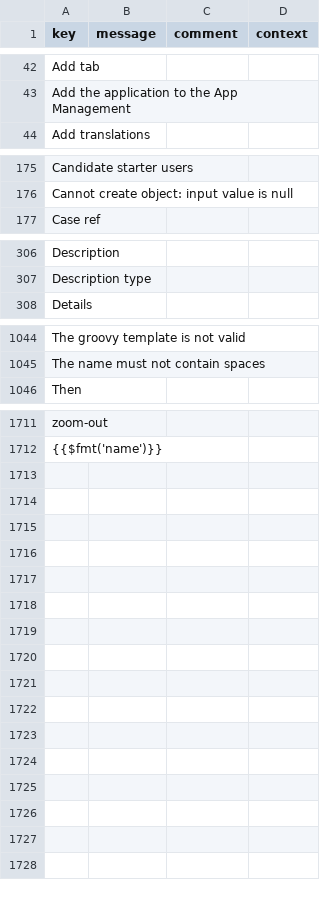
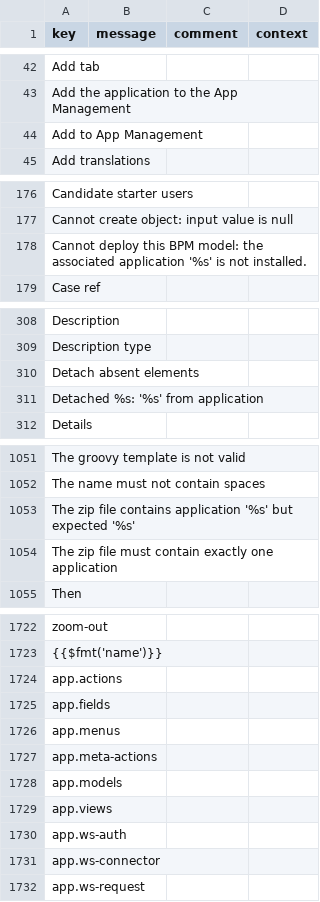
Before and after one commit to axelor/axelor-studio, a CSV file: src/main/resources/i18n/messages.csv, drawn as a sheet; only a part is shown, gaps mark what is left out; the diff covers the shown part only; the diff names each change by its address in the sheet, - before the commit and + after, or states it on an @@ line.

```diff
--- a/src/main/resources/i18n/messages.csv
+++ b/src/main/resources/i18n/messages.csv
+row 44: Add to App Management
+row 178: Cannot deploy this BPM model: the associated application '%s' is not installed.
+row 310: Detach absent elements
+row 311: Detached %s: '%s' from application
+row 1053: The zip file contains application '%s' but expected '%s'
+row 1054: The zip file must contain exactly one application
+row 1724: app.actions
+row 1725: app.fields
+row 1726: app.menus
+row 1727: app.meta-actions
+row 1728: app.models
+row 1729: app.views
+row 1730: app.ws-auth
+row 1731: app.ws-connector
+row 1732: app.ws-request
```
Also changed, not shown: 5 added rows elsewhere in this file, src/main/resources/apps/roles/bpm_metaMenu.csv, src/main/resources/data-init/input/meta_metaMenu.csv, 41 other files.
